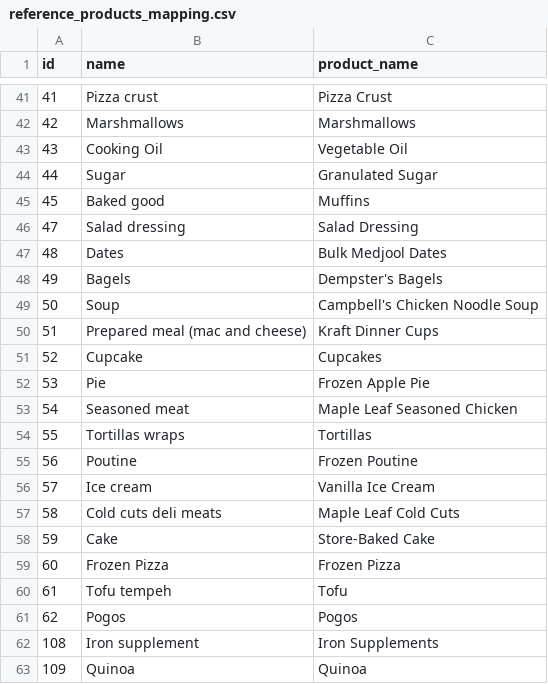
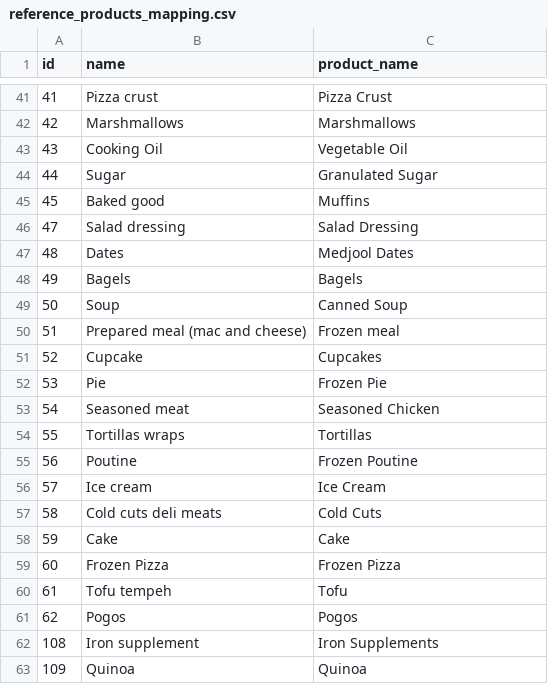
Before and after one commit to brovalex/receipts, a CSV file: notebooks/data/reference_products_mapping.csv, drawn as a sheet; only a part is shown, gaps mark what is left out; the diff covers the shown part only.

```diff
--- a/notebooks/data/reference_products_mapping.csv
+++ b/notebooks/data/reference_products_mapping.csv
@@ -46,14 +46,14 @@ id,name,product_name
 47,Salad dressing,Salad Dressing
-48,Dates,Bulk Medjool Dates
-49,Bagels,Dempster's Bagels
-50,Soup,Campbell's Chicken Noodle Soup
-51,Prepared meal (mac and cheese),Kraft Dinner Cups
+48,Dates,Medjool Dates
+49,Bagels,Bagels
+50,Soup,Canned Soup
+51,Prepared meal (mac and cheese),Frozen meal
 52,Cupcake,Cupcakes
-53,Pie,Frozen Apple Pie
-54,Seasoned meat,Maple Leaf Seasoned Chicken
+53,Pie,Frozen Pie
+54,Seasoned meat,Seasoned Chicken
 55,Tortillas wraps,Tortillas
 56,Poutine,Frozen Poutine
-57,Ice cream,Vanilla Ice Cream
-58,Cold cuts deli meats,Maple Leaf Cold Cuts
-59,Cake,Store-Baked Cake
+57,Ice cream,Ice Cream
+58,Cold cuts deli meats,Cold Cuts
+59,Cake,Cake
 60,Frozen Pizza,Frozen Pizza
```
Also changed, not shown: 18 edited cells elsewhere in this file.
